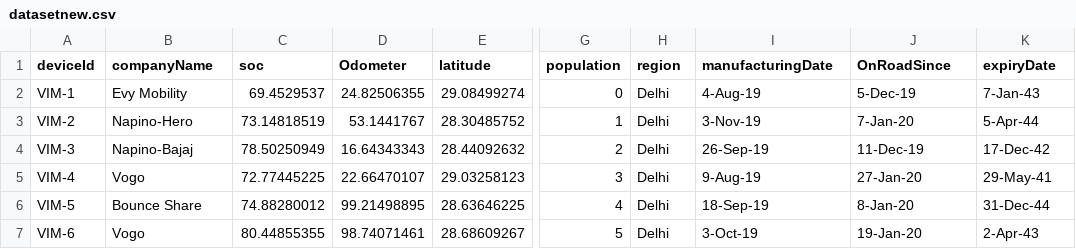
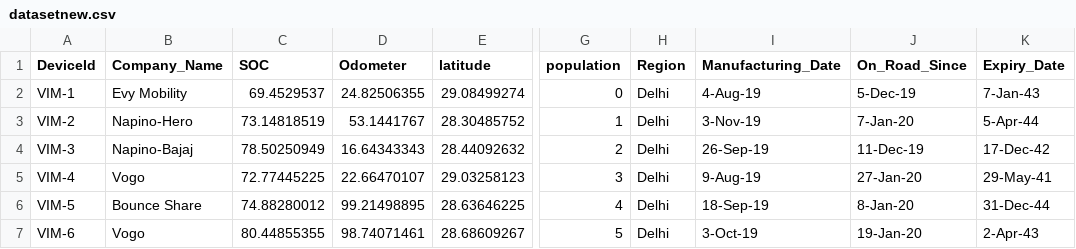
Before and after one commit to rohit181099/data-visualisation, a CSV file: datasetnew.csv, drawn as a sheet; only a part is shown, gaps mark what is left out; the diff names each change by its address in the sheet, - before the commit and + after, or states it on an @@ line.

```diff
--- a/datasetnew.csv
+++ b/datasetnew.csv
-A1: deviceId
+A1: DeviceId
-B1: companyName
+B1: Company_Name
-C1: soc
+C1: SOC
-H1: region
+H1: Region
-I1: manufacturingDate
+I1: Manufacturing_Date
-J1: OnRoadSince
+J1: On_Road_Since
-K1: expiryDate
+K1: Expiry_Date
```
Also changed, not shown: companydata.csv, dataset.csv, 10 other files.
